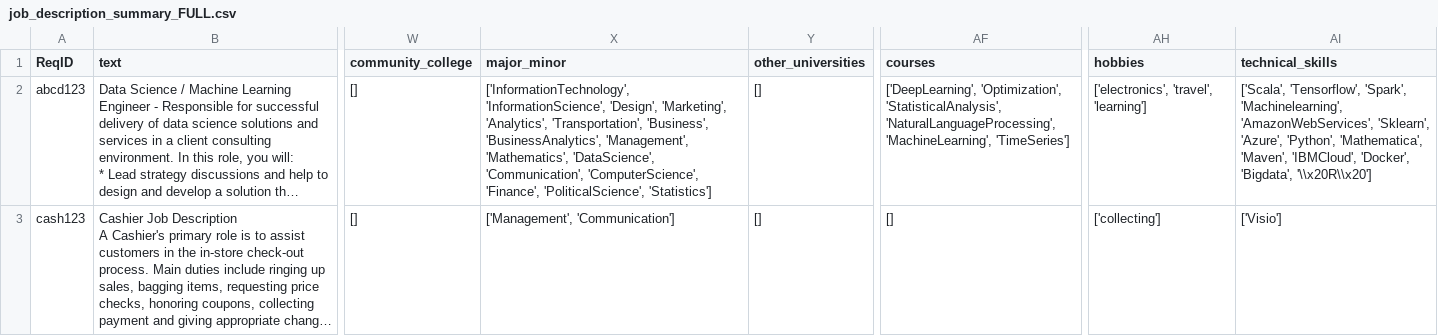
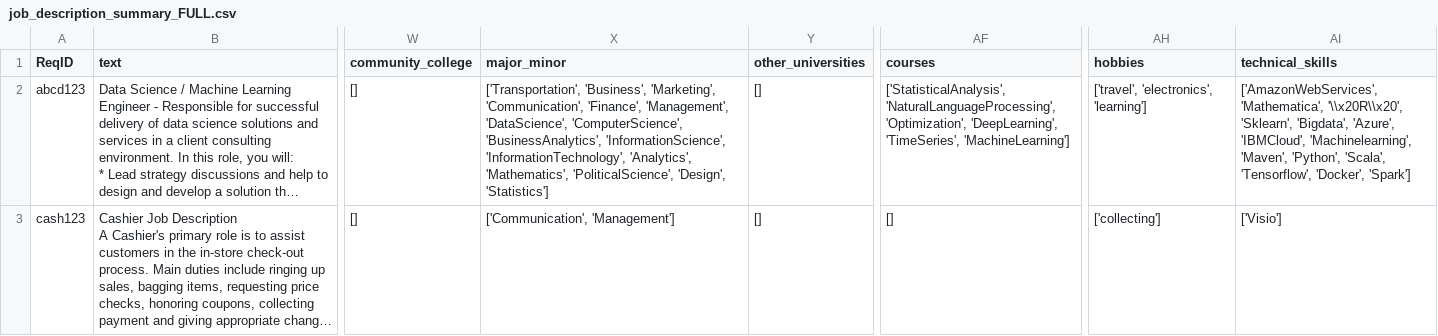
Before and after one commit to eitrheim/Resume-Screening-and-Selection, a CSV file: Resume-Parser-JOBS/data/output/job_description_summary_FULL.csv, drawn as a sheet; only a part is shown, gaps mark what is left out; long unchanged cells end in …; the diff names each change by its address in the sheet, - before the commit and + after, or states it on an @@ line.

```diff
--- a/Resume-Parser-JOBS/data/output/job_description_summary_FULL.csv
+++ b/Resume-Parser-JOBS/data/output/job_description_summary_FULL.csv
-X2 (major_minor): ['InformationTechnology', 'InformationScience', 'Design', 'Marketing', 'Analytics', 'Transportation', 'Business', 'BusinessAnalytics', 'Management', 'Mathematics', 'DataScience', 'Communication', 'ComputerScience', 'Finance', 'PoliticalScience', 'Statistics']
+X2 (major_minor): ['Transportation', 'Business', 'Marketing', 'Communication', 'Finance', 'Management', 'DataScience', 'ComputerScience', 'BusinessAnalytics', 'InformationScience', 'InformationTechnology', 'Analytics', 'Mathematics', 'PoliticalScience', 'Design', 'Statistics']
-AF2 (courses): ['DeepLearning', 'Optimization', 'StatisticalAnalysis', 'NaturalLanguageProcessing', 'MachineLearning', 'TimeSeries']
+AF2 (courses): ['StatisticalAnalysis', 'NaturalLanguageProcessing', 'Optimization', 'DeepLearning', 'TimeSeries', 'MachineLearning']
-AH2 (hobbies): ['electronics', 'travel', 'learning']
+AH2 (hobbies): ['travel', 'electronics', 'learning']
-AI2 (technical_skills): ['Scala', 'Tensorflow', 'Spark', 'Machinelearning', 'AmazonWebServices', 'Sklearn', 'Azure', 'Python', 'Mathematica', 'Maven', 'IBMCloud', 'Docker', 'Bigdata', '\\x20R\\x20']
+AI2 (technical_skills): ['AmazonWebServices', 'Mathematica', '\\x20R\\x20', 'Sklearn', 'Bigdata', 'Azure', 'IBMCloud', 'Machinelearning', 'Maven', 'Python', 'Scala', 'Tensorflow', 'Docker', 'Spark']
-X3 (major_minor): ['Management', 'Communication']
+X3 (major_minor): ['Communication', 'Management']
```
Also changed, not shown: Resume-Parser-JOBS/data/job_description_one_hot_ideal_FULL.csv, Resume-Parser-master-new/data/output/resume_summary.csv, 4 other files.
